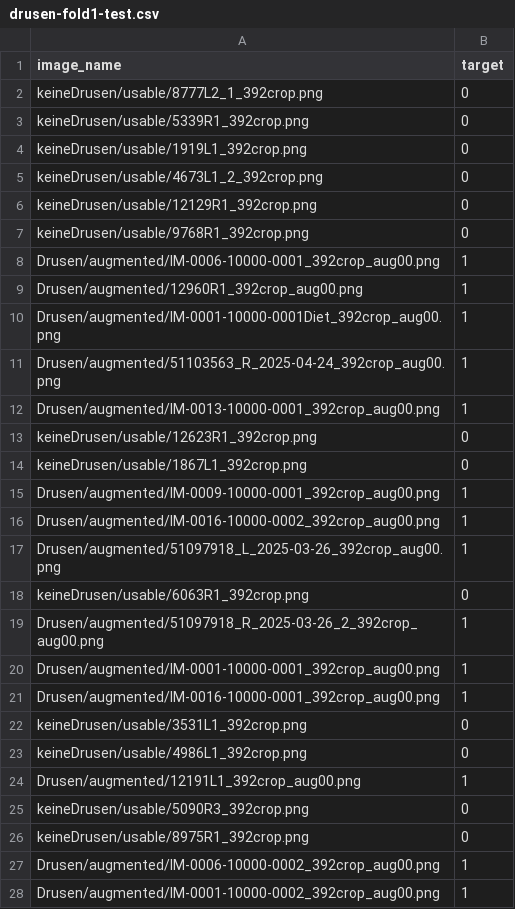
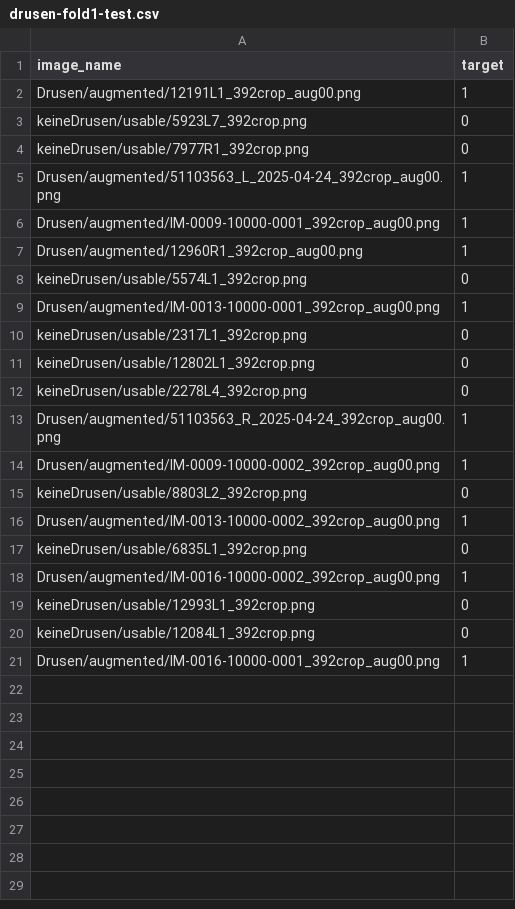
Before and after one commit to maxpaul29/ophthalmic-diffusion-classifier, a CSV file: dataset/splits/drusen-fold1-test.csv, drawn as a sheet; only a part is shown; the diff covers the shown part only.

```diff
--- a/dataset/splits/drusen-fold1-test.csv
+++ b/dataset/splits/drusen-fold1-test.csv
@@ -1,28 +1,21 @@
 image_name,target
-keineDrusen/usable/8777L2_1_392crop.png,0
-keineDrusen/usable/5339R1_392crop.png,0
-keineDrusen/usable/1919L1_392crop.png,0
-keineDrusen/usable/4673L1_2_392crop.png,0
-keineDrusen/usable/12129R1_392crop.png,0
-keineDrusen/usable/9768R1_392crop.png,0
-Drusen/augmented/IM-0006-10000-0001_392crop_aug00.png,1
+Drusen/augmented/12191L1_392crop_aug00.png,1
+keineDrusen/usable/5923L7_392crop.png,0
+keineDrusen/usable/7977R1_392crop.png,0
+Drusen/augmented/51103563_L_2025-04-24_392crop_aug00.png,1
+Drusen/augmented/IM-0009-10000-0001_392crop_aug00.png,1
 Drusen/augmented/12960R1_392crop_aug00.png,1
-Drusen/augmented/IM-0001-10000-0001Diet_392crop_aug00.png,1
+keineDrusen/usable/5574L1_392crop.png,0
+Drusen/augmented/IM-0013-10000-0001_392crop_aug00.png,1
+keineDrusen/usable/2317L1_392crop.png,0
+keineDrusen/usable/12802L1_392crop.png,0
+keineDrusen/usable/2278L4_392crop.png,0
 Drusen/augmented/51103563_R_2025-04-24_392crop_aug00.png,1
-Drusen/augmented/IM-0013-10000-0001_392crop_aug00.png,1
-keineDrusen/usable/12623R1_392crop.png,0
-keineDrusen/usable/1867L1_392crop.png,0
-Drusen/augmented/IM-0009-10000-0001_392crop_aug00.png,1
+Drusen/augmented/IM-0009-10000-0002_392crop_aug00.png,1
+keineDrusen/usable/8803L2_392crop.png,0
+Drusen/augmented/IM-0013-10000-0002_392crop_aug00.png,1
+keineDrusen/usable/6835L1_392crop.png,0
 Drusen/augmented/IM-0016-10000-0002_392crop_aug00.png,1
-Drusen/augmented/51097918_L_2025-03-26_392crop_aug00.png,1
-keineDrusen/usable/6063R1_392crop.png,0
-Drusen/augmented/51097918_R_2025-03-26_2_392crop_aug00.png,1
-Drusen/augmented/IM-0001-10000-0001_392crop_aug00.png,1
+keineDrusen/usable/12993L1_392crop.png,0
+keineDrusen/usable/12084L1_392crop.png,0
 Drusen/augmented/IM-0016-10000-0001_392crop_aug00.png,1
-keineDrusen/usable/3531L1_392crop.png,0
-keineDrusen/usable/4986L1_392crop.png,0
-Drusen/augmented/12191L1_392crop_aug00.png,1
-keineDrusen/usable/5090R3_392crop.png,0
-keineDrusen/usable/8975R1_392crop.png,0
-Drusen/augmented/IM-0006-10000-0002_392crop_aug00.png,1
-Drusen/augmented/IM-0001-10000-0002_392crop_aug00.png,1
```
Also changed, not shown: 14 removed rows elsewhere in this file, dataset/splits/drusen-fold0-valid.csv, dataset/splits/drusen-fold1-valid.csv, 42 other files.
